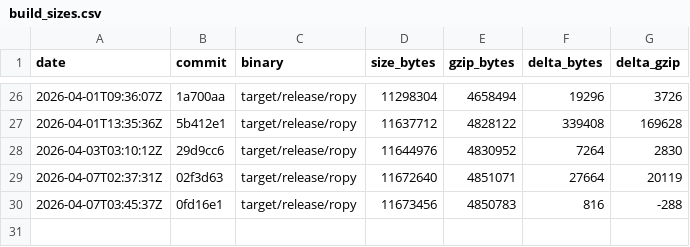
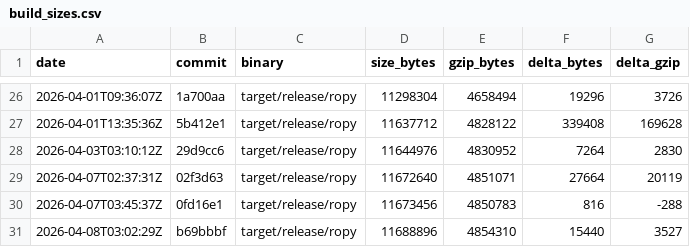
Before and after one commit to StudentWeis/ropy, a CSV file: doc/data/build_sizes.csv, drawn as a sheet; only a part is shown, gaps mark what is left out; the diff names each change by its address in the sheet, - before the commit and + after, or states it on an @@ line.

```diff
--- a/doc/data/build_sizes.csv
+++ b/doc/data/build_sizes.csv
+row 31: 2026-04-08T03:02:29Z | b69bbbf | target/release/ropy | 11688896 | 4854310 | 15440 | 3527
```
Also changed, not shown: 3 other files.
